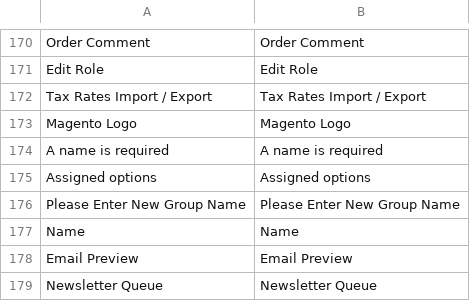
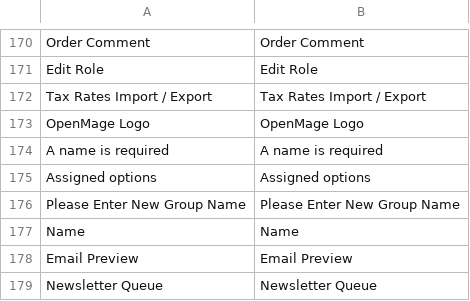
Before and after one commit to randallelliott714/magento, a CSV file: app/design/adminhtml/default/default/locale/en_US/translate.csv, drawn as a sheet; only a part is shown, gaps mark what is left out.

Commit message:
Replaced a lot of Magento logos with OpenMage ones (#1599)
* Removed unused scss variables, removed unused (and actually wrong) logo image), removed unused CSS directives

* Replacing all magento logo (and names) with OpenMage, also replacing old OpenMage logos with the new ones

* replaced old openmage logo with svg one

* replaced all favicon with the new openmage one

* removed unused template (it has magento and varien data, it has to go)

* default admin theme now has svg logo to the login page

* reverted mistaken commit about openmage admin theme logo

* OpenMage logos (instead of magento ones) for RWD theme

* replaced error logo with svg

* removed unused attributes

* added quotes

Co-authored-by: Fabrizio Balliano <fabrizio@fabrizioballiano.com>

```diff
--- a/app/design/adminhtml/default/default/locale/en_US/translate.csv
+++ b/app/design/adminhtml/default/default/locale/en_US/translate.csv
@@ -172,3 +172,3 @@
 "Tax Rates Import / Export","Tax Rates Import / Export"
-"Magento Logo","Magento Logo"
+"OpenMage Logo","OpenMage Logo"
 "A name is required","A name is required"
```
Also changed, not shown: 34 other files.
